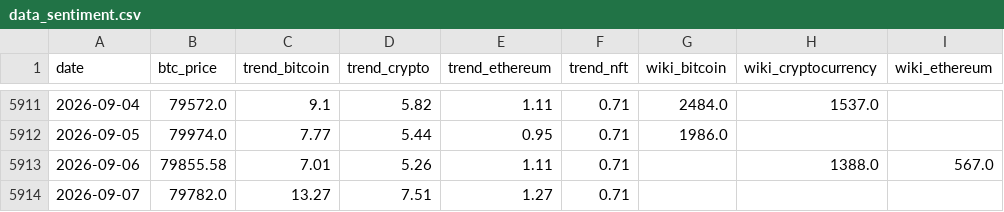
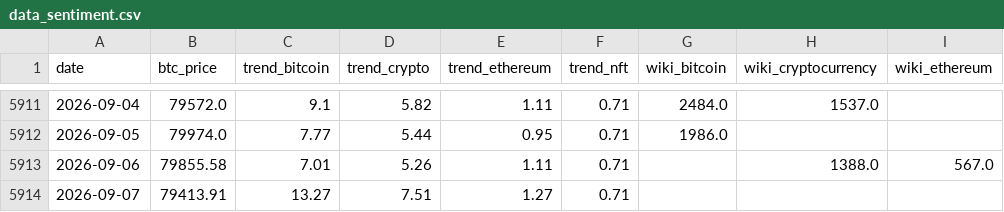
Before and after one commit to yudiyanto88/Onchain-Dashboard, a CSV file: data_sentiment.csv, drawn as a sheet; only a part is shown, gaps mark what is left out; the diff names each change by its address in the sheet, - before the commit and + after, or states it on an @@ line.

```diff
--- a/data_sentiment.csv
+++ b/data_sentiment.csv
-B5914 (btc_price): 79782.0
+B5914 (btc_price): 79413.91
```
Also changed, not shown: data_apparent_demand.csv, data_cdd.csv, 11 other files.
